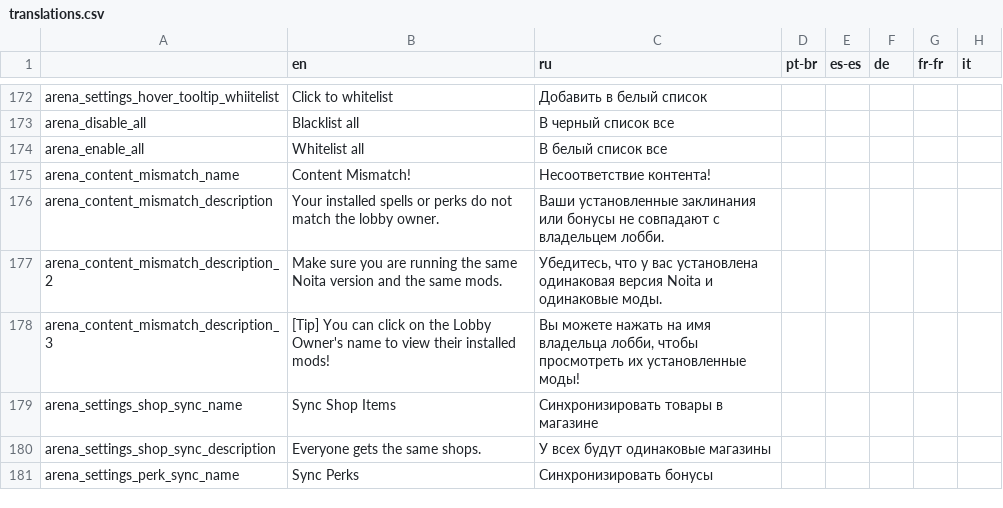
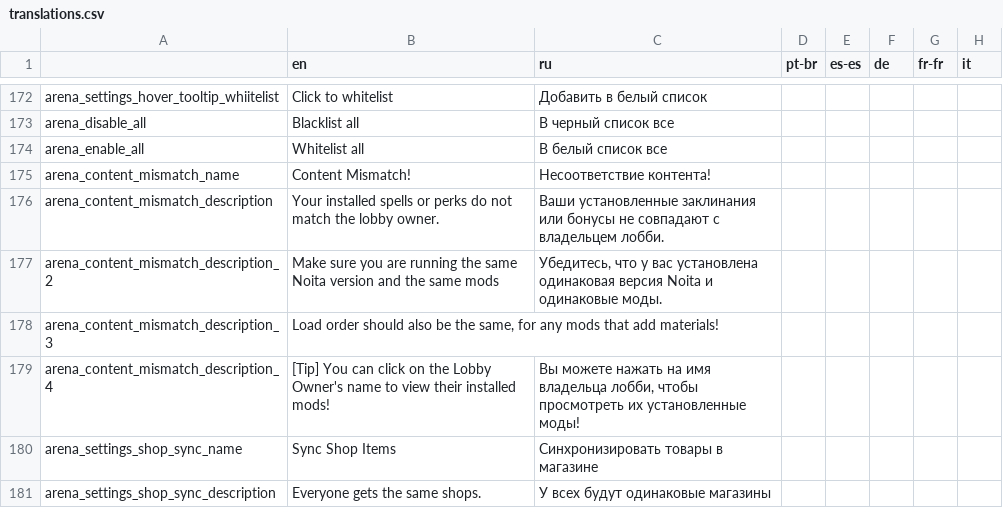
Before and after one commit to EvaisaDev/noita-arena, a CSV file: evaisa.arena/translations.csv, drawn as a sheet; only a part is shown, gaps mark what is left out; the shorter side is filled out with more unchanged rows; addresses are those after the commit; rows hold the shown columns only; the diff names each change by its address in the sheet, - before the commit and + after, or states it on an @@ line.

```diff
--- a/evaisa.arena/translations.csv
+++ b/evaisa.arena/translations.csv
-B177 (en): …the same mods.
+B177 (en): …the same mods
+row 178: arena_content_mismatch_description_3 | Load order should also be the same, for any mods that add materials!
-A179: arena_content_mismatch_description_3
+A179: arena_content_mismatch_description_4
```
Also changed, not shown: 6 other files.
